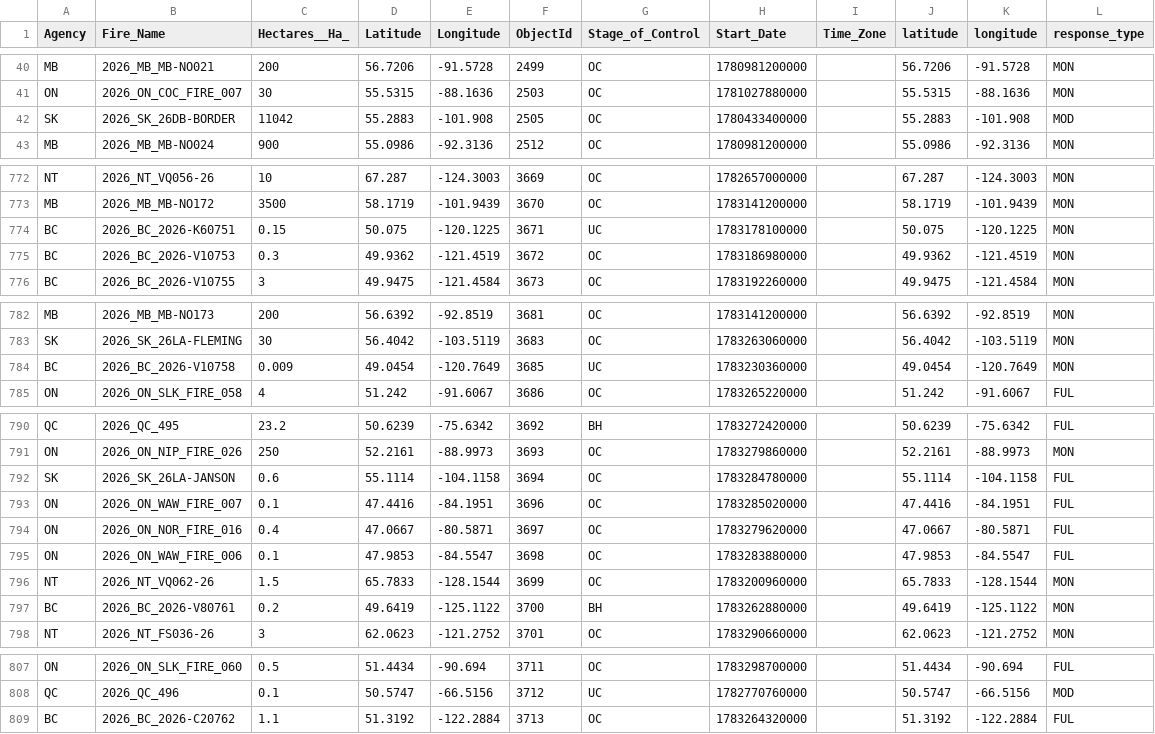
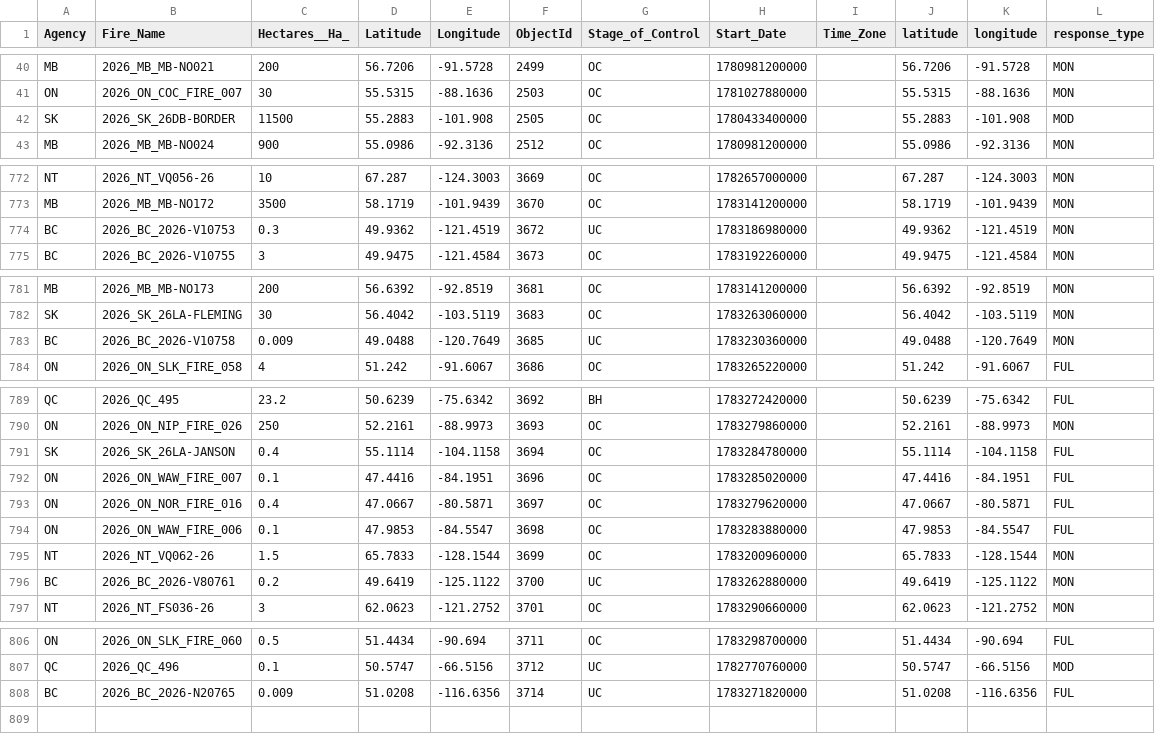
Before and after one commit to romith05/wildfire-dashboard-public, a CSV file: public_dashboard_bundle/data/active_fires.csv, drawn as a sheet; only a part is shown, gaps mark what is left out.

Commit message:
Update public dashboard bundle live_weather_province_current_20260706_091702 20260706T093029Z

```diff
--- a/public_dashboard_bundle/data/active_fires.csv
+++ b/public_dashboard_bundle/data/active_fires.csv
@@ -41,3 +41,3 @@ MB,2026_MB_MB-NO021,200,56.7206,-91.5728,2499,OC,1780981200000,,56.7206,-91.5728
 ON,2026_ON_COC_FIRE_007,30,55.5315,-88.1636,2503,OC,1781027880000,,55.5315,-88.1636,MON
-SK,2026_SK_26DB-BORDER,11042,55.2883,-101.908,2505,OC,1780433400000,,55.2883,-101.908,MOD
+SK,2026_SK_26DB-BORDER,11500,55.2883,-101.908,2505,OC,1780433400000,,55.2883,-101.908,MOD
 MB,2026_MB_MB-NO024,900,55.0986,-92.3136,2512,OC,1780981200000,,55.0986,-92.3136,MON
@@ -773,4 +773,3 @@ NT,2026_NT_VQ056-26,10,67.287,-124.3003,3669,OC,1782657000000,,67.287,-124.3003,
 MB,2026_MB_MB-NO172,3500,58.1719,-101.9439,3670,OC,1783141200000,,58.1719,-101.9439,MON
-BC,2026_BC_2026-K60751,0.15,50.075,-120.1225,3671,UC,1783178100000,,50.075,-120.1225,MON
-BC,2026_BC_2026-V10753,0.3,49.9362,-121.4519,3672,OC,1783186980000,,49.9362,-121.4519,MON
+BC,2026_BC_2026-V10753,0.3,49.9362,-121.4519,3672,UC,1783186980000,,49.9362,-121.4519,MON
 BC,2026_BC_2026-V10755,3,49.9475,-121.4584,3673,OC,1783192260000,,49.9475,-121.4584,MON
@@ -783,3 +782,3 @@ MB,2026_MB_MB-NO173,200,56.6392,-92.8519,3681,OC,1783141200000,,56.6392,-92.8519
 SK,2026_SK_26LA-FLEMING,30,56.4042,-103.5119,3683,OC,1783263060000,,56.4042,-103.5119,MON
-BC,2026_BC_2026-V10758,0.009,49.0454,-120.7649,3685,UC,1783230360000,,49.0454,-120.7649,MON
+BC,2026_BC_2026-V10758,0.009,49.0488,-120.7649,3685,UC,1783230360000,,49.0488,-120.7649,MON
 ON,2026_ON_SLK_FIRE_058,4,51.242,-91.6067,3686,OC,1783265220000,,51.242,-91.6067,FUL
@@ -791,3 +790,3 @@ QC,2026_QC_495,23.2,50.6239,-75.6342,3692,BH,1783272420000,,50.6239,-75.6342,FUL
 ON,2026_ON_NIP_FIRE_026,250,52.2161,-88.9973,3693,OC,1783279860000,,52.2161,-88.9973,MON
-SK,2026_SK_26LA-JANSON,0.6,55.1114,-104.1158,3694,OC,1783284780000,,55.1114,-104.1158,FUL
+SK,2026_SK_26LA-JANSON,0.4,55.1114,-104.1158,3694,OC,1783284780000,,55.1114,-104.1158,FUL
 ON,2026_ON_WAW_FIRE_007,0.1,47.4416,-84.1951,3696,OC,1783285020000,,47.4416,-84.1951,FUL
@@ -796,3 +795,3 @@ ON,2026_ON_WAW_FIRE_006,0.1,47.9853,-84.5547,3698,OC,1783283880000,,47.9853,-84.
 NT,2026_NT_VQ062-26,1.5,65.7833,-128.1544,3699,OC,1783200960000,,65.7833,-128.1544,MON
-BC,2026_BC_2026-V80761,0.2,49.6419,-125.1122,3700,BH,1783262880000,,49.6419,-125.1122,MON
+BC,2026_BC_2026-V80761,0.2,49.6419,-125.1122,3700,UC,1783262880000,,49.6419,-125.1122,MON
 NT,2026_NT_FS036-26,3,62.0623,-121.2752,3701,OC,1783290660000,,62.0623,-121.2752,MON
@@ -808,2 +807,2 @@ ON,2026_ON_SLK_FIRE_060,0.5,51.4434,-90.694,3711,OC,1783298700000,,51.4434,-90.6
 QC,2026_QC_496,0.1,50.5747,-66.5156,3712,UC,1782770760000,,50.5747,-66.5156,MOD
-BC,2026_BC_2026-C20762,1.1,51.3192,-122.2884,3713,OC,1783264320000,,51.3192,-122.2884,FUL
+BC,2026_BC_2026-N20765,0.009,51.0208,-116.6356,3714,UC,1783271820000,,51.0208,-116.6356,FUL
```
Also changed, not shown: 10 other files.
